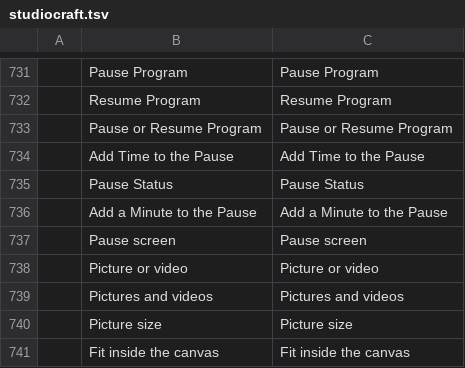
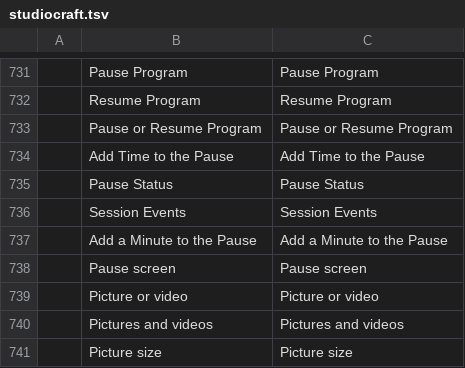
Before and after one commit to blamejs/StudioCraft, a TSV file: crates/ui-egui/i18n/locales/en/studiocraft.tsv, drawn as a sheet; only a part is shown, gaps mark what is left out; the shorter side is filled out with more unchanged rows; the diff names each change by its address in the sheet, - before the commit and + after, or states it on an @@ line.

Commit message:
Recording: session.events lists scene switches, reconnects and pauses during the session
session.events {since?} returns the program's scene switches, stream
reconnects, pauses and resumes since the app started, oldest first,
each with a seq number, the time since the app started, and how far
into the running recording and stream it happened. A caller passes the
last seq it read as since and gets only the newer events; dropped
counts the events after since that the app no longer keeps.

The studio thread keeps the last 1,000 events (StudioCraft's own
limit) in a ring whose room is reserved with the first event, so a
write takes no lock and does not grow it. Scene and destination names
are cut to 256 characters. A switch of the program scene while paused
is listed; a preview scene chosen in studio mode is not a switch until
it goes to the program.

A reconnect event carries the destination's lost connections in this
stream so far and how many it lost since the last look. The studio
looks once per interface frame and when a stream stops or fails: it
reads the new OutputInstance::reconnects sum of the destinations'
counters, and reads the destinations' states only when that sum moved.
A since that is not a whole number of 0 or more is an error. The
command does not change the scene collection or add an undo step.

```diff
--- a/crates/ui-egui/i18n/locales/en/studiocraft.tsv
+++ b/crates/ui-egui/i18n/locales/en/studiocraft.tsv
+row 736:  | Session Events | Session Events
```
Also changed, not shown: 12 other files.
